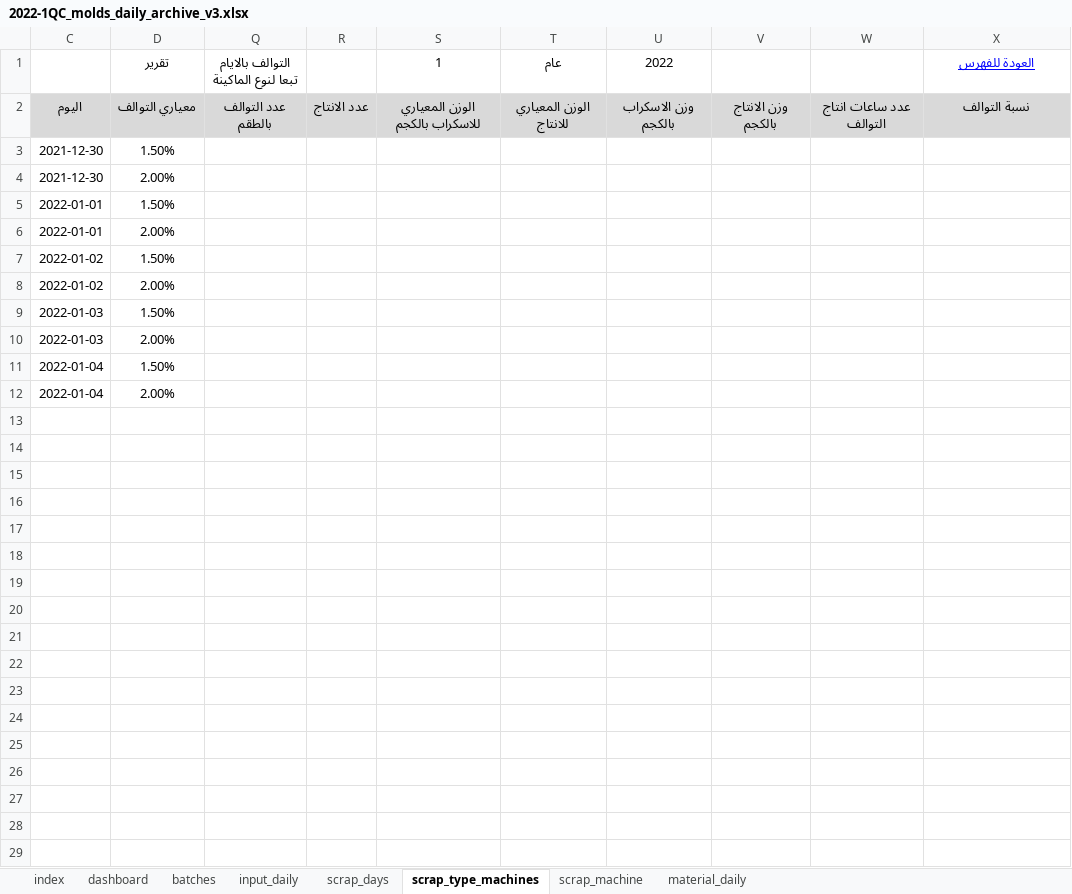
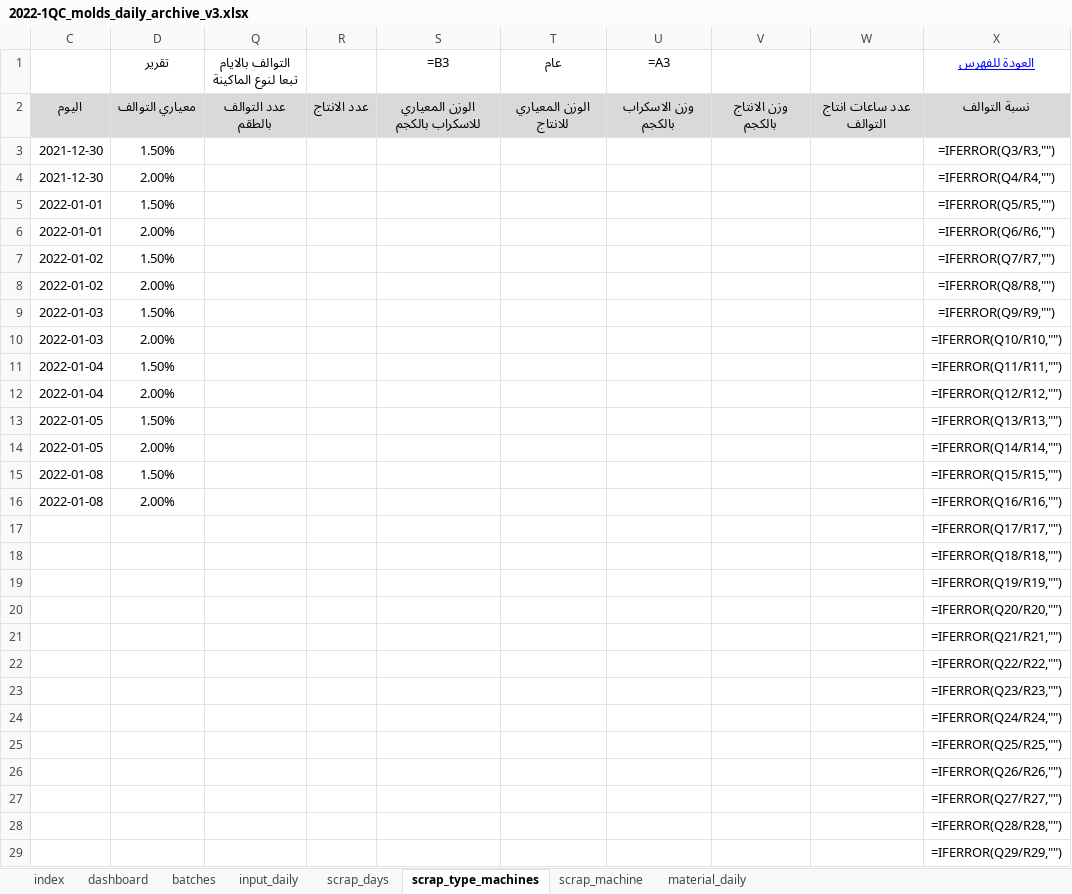
Before and after one commit to esmallah/data_assistant, an Excel workbook: apps/analysis/formats/2022-1QC_molds_daily_archive_v3.xlsx, sheet scrap_type_machines, drawn as a sheet; only a part is shown; values as stored, in another font and other column widths than the file's, no borders; formulas without a stored value are shown as written; conditional formats not drawn; the diff covers the shown part only; the diff names each change by its address in the sheet, - before the commit and + after, or states it on an @@ line.

```diff
--- a/apps/analysis/formats/2022-1QC_molds_daily_archive_v3.xlsx (sheet scrap_type_machines)
+++ b/apps/analysis/formats/2022-1QC_molds_daily_archive_v3.xlsx (sheet scrap_type_machines)
-S1: 1
+S1: =B3
-U1: 2022
+U1: =A3
-X3 (العودة للفهرس): (empty)
+X3 (العودة للفهرس): =IFERROR(Q3/R3,"")
-X4 (العودة للفهرس): (empty)
+X4 (العودة للفهرس): =IFERROR(Q4/R4,"")
-X5 (العودة للفهرس): (empty)
+X5 (العودة للفهرس): =IFERROR(Q5/R5,"")
-X6 (العودة للفهرس): (empty)
+X6 (العودة للفهرس): =IFERROR(Q6/R6,"")
-X7 (العودة للفهرس): (empty)
+X7 (العودة للفهرس): =IFERROR(Q7/R7,"")
-X8 (العودة للفهرس): (empty)
+X8 (العودة للفهرس): =IFERROR(Q8/R8,"")
-X9 (العودة للفهرس): (empty)
+X9 (العودة للفهرس): =IFERROR(Q9/R9,"")
-X10 (العودة للفهرس): (empty)
+X10 (العودة للفهرس): =IFERROR(Q10/R10,"")
-X11 (العودة للفهرس): (empty)
+X11 (العودة للفهرس): =IFERROR(Q11/R11,"")
-X12 (العودة للفهرس): (empty)
+X12 (العودة للفهرس): =IFERROR(Q12/R12,"")
+row 13: 2022-01-05 | 1.50% |  |  |  |  |  |  |  | =IFERROR(Q13/R13,"")
+row 14: 2022-01-05 | 2.00% |  |  |  |  |  |  |  | =IFERROR(Q14/R14,"")
+row 15: 2022-01-08 | 1.50% |  |  |  |  |  |  |  | =IFERROR(Q15/R15,"")
+row 16: 2022-01-08 | 2.00% |  |  |  |  |  |  |  | =IFERROR(Q16/R16,"")
+row 17:  |  |  |  |  |  |  |  |  | =IFERROR(Q17/R17,"")
+row 18:  |  |  |  |  |  |  |  |  | =IFERROR(Q18/R18,"")
+row 19:  |  |  |  |  |  |  |  |  | =IFERROR(Q19/R19,"")
+row 20:  |  |  |  |  |  |  |  |  | =IFERROR(Q20/R20,"")
+row 21:  |  |  |  |  |  |  |  |  | =IFERROR(Q21/R21,"")
+row 22:  |  |  |  |  |  |  |  |  | =IFERROR(Q22/R22,"")
+row 23:  |  |  |  |  |  |  |  |  | =IFERROR(Q23/R23,"")
+row 24:  |  |  |  |  |  |  |  |  | =IFERROR(Q24/R24,"")
+row 25:  |  |  |  |  |  |  |  |  | =IFERROR(Q25/R25,"")
+row 26:  |  |  |  |  |  |  |  |  | =IFERROR(Q26/R26,"")
+row 27:  |  |  |  |  |  |  |  |  | =IFERROR(Q27/R27,"")
+row 28:  |  |  |  |  |  |  |  |  | =IFERROR(Q28/R28,"")
+row 29:  |  |  |  |  |  |  |  |  | =IFERROR(Q29/R29,"")
```
Also changed, not shown: 15 added rows elsewhere in this sheet, sheet input_daily, sheet batches, sheet scrap_days, sheet scrap_machine, sheet material_daily, formulas that keep their value, hidden cells, charts or pictures, 4 other files.
